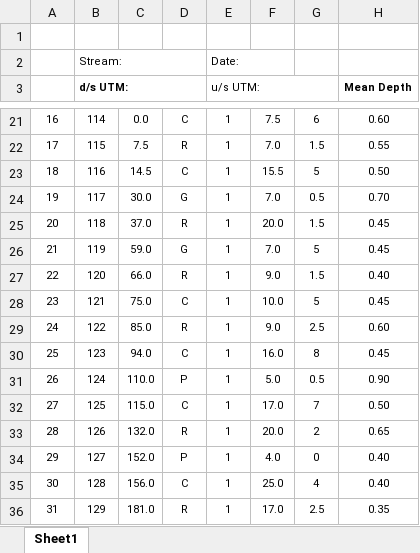
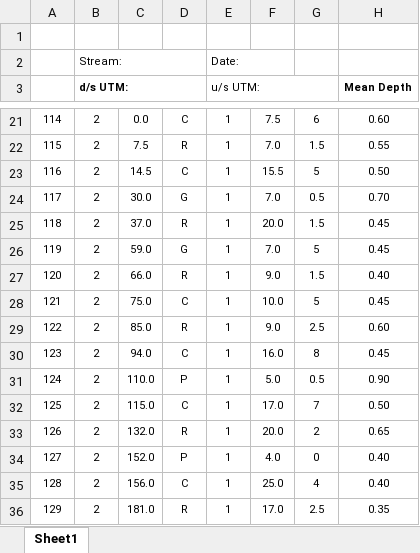
Before and after one commit to Mateo9569/fish_passage_elk_2022_reporting, an Excel workbook: data/FHAP.xlsx, sheet Sheet1, drawn as a sheet; only a part is shown, gaps mark what is left out; values as stored, in another font and other column widths than the file's, no borders; the diff covers the shown part only; the diff names each change by its address in the sheet, - before the commit and + after, or states it on an @@ line.

```diff
--- a/data/FHAP.xlsx (sheet Sheet1)
+++ b/data/FHAP.xlsx (sheet Sheet1)
-A21: 16
+A21: 114
-B21 (d/s UTM:): 114
+B21 (d/s UTM:): 2
-A22: 17
+A22: 115
-B22 (d/s UTM:): 115
+B22 (d/s UTM:): 2
-A23: 18
+A23: 116
-B23 (d/s UTM:): 116
+B23 (d/s UTM:): 2
-A24: 19
+A24: 117
-B24 (d/s UTM:): 117
+B24 (d/s UTM:): 2
-A25: 20
+A25: 118
-B25 (d/s UTM:): 118
+B25 (d/s UTM:): 2
-A26: 21
+A26: 119
-B26 (d/s UTM:): 119
+B26 (d/s UTM:): 2
-A27: 22
+A27: 120
-B27 (d/s UTM:): 120
+B27 (d/s UTM:): 2
-A28: 23
+A28: 121
-B28 (d/s UTM:): 121
+B28 (d/s UTM:): 2
-A29: 24
+A29: 122
-B29 (d/s UTM:): 122
+B29 (d/s UTM:): 2
-A30: 25
+A30: 123
-B30 (d/s UTM:): 123
+B30 (d/s UTM:): 2
-A31: 26
+A31: 124
-B31 (d/s UTM:): 124
+B31 (d/s UTM:): 2
-A32: 27
+A32: 125
-B32 (d/s UTM:): 125
+B32 (d/s UTM:): 2
-A33: 28
+A33: 126
-B33 (d/s UTM:): 126
+B33 (d/s UTM:): 2
-A34: 29
+A34: 127
-B34 (d/s UTM:): 127
+B34 (d/s UTM:): 2
-A35: 30
+A35: 128
-B35 (d/s UTM:): 128
+B35 (d/s UTM:): 2
-A36: 31
+A36: 129
-B36 (d/s UTM:): 129
+B36 (d/s UTM:): 2
```
Also changed, not shown: 165 edited cells elsewhere in this sheet.
